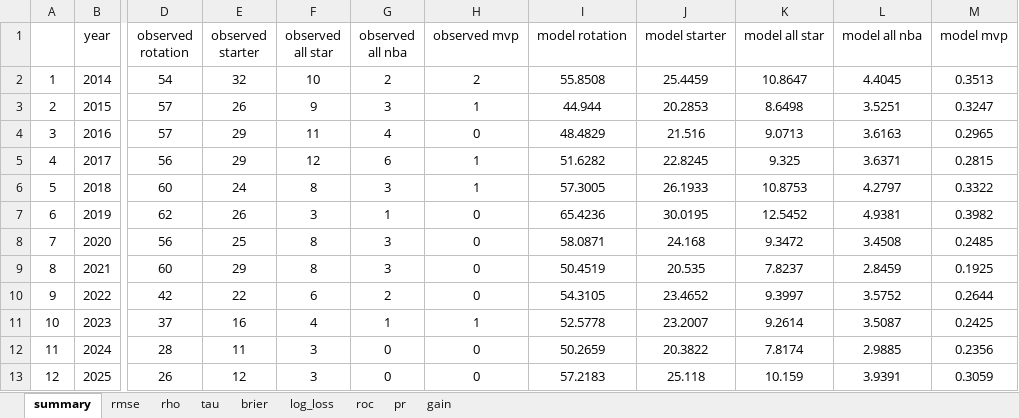
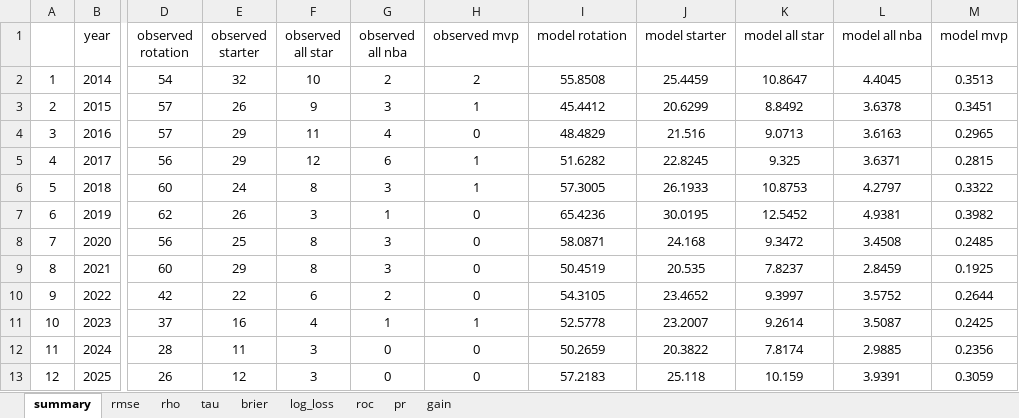
Before and after one commit to Uttam2007110/NBA-Draft-Model-Dashboard, an Excel workbook: validation.xlsx, sheet summary, drawn as a sheet; only a part is shown, gaps mark what is left out; values as stored, in another font and other column widths than the file's, no borders; the diff names each change by its address in the sheet, - before the commit and + after, or states it on an @@ line.

```diff
--- a/validation.xlsx (sheet summary)
+++ b/validation.xlsx (sheet summary)
-I3 (model rotation): 44.944
+I3 (model rotation): 45.4412
-J3 (model starter): 20.2853
+J3 (model starter): 20.6299
-K3 (model all star): 8.6498
+K3 (model all star): 8.8492
-L3 (model all nba): 3.5251
+L3 (model all nba): 3.6378
-M3 (model mvp): 0.3247
+M3 (model mvp): 0.3451
```
Also changed, not shown: sheet roc, sheet pr, sheet gain, sheet log_loss, sheet brier, sheet rmse, 2 more sheets.
